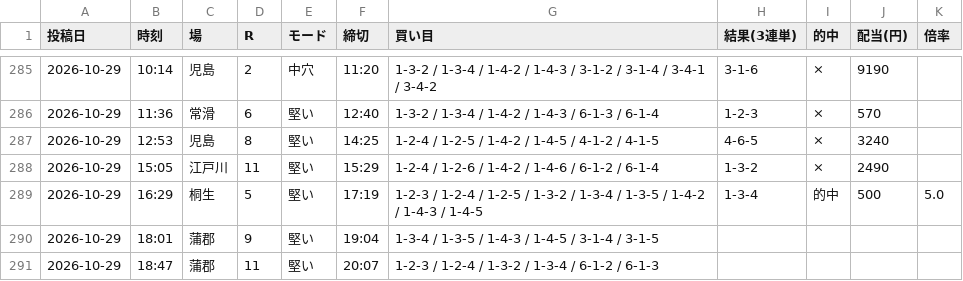
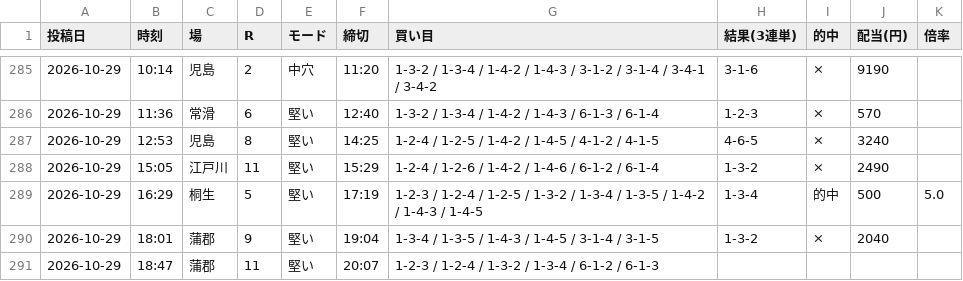
Before and after one commit to Growth37/kyotei-threads-bot, a CSV file: metrics_2.csv, drawn as a sheet; only a part is shown, gaps mark what is left out.

Commit message:
metrics: 2号の的中結果を更新

```diff
--- a/metrics_2.csv
+++ b/metrics_2.csv
@@ -289,3 +289,3 @@
 2026-10-29,16:29,桐生,5,堅い,17:19,1-2-3 / 1-2-4 / 1-2-5 / 1-3-2 / 1-3-4 / 1-3-5 / 1-4-2 / 1-4-3 / 1-4-5,1-3-4,的中,500,5.0
-2026-10-29,18:01,蒲郡,9,堅い,19:04,1-3-4 / 1-3-5 / 1-4-3 / 1-4-5 / 3-1-4 / 3-1-5,,,,
+2026-10-29,18:01,蒲郡,9,堅い,19:04,1-3-4 / 1-3-5 / 1-4-3 / 1-4-5 / 3-1-4 / 3-1-5,1-3-2,×,2040,
 2026-10-29,18:47,蒲郡,11,堅い,20:07,1-2-3 / 1-2-4 / 1-3-2 / 1-3-4 / 6-1-2 / 6-1-3,,,,
```
Also changed, not shown: 1 other file.
